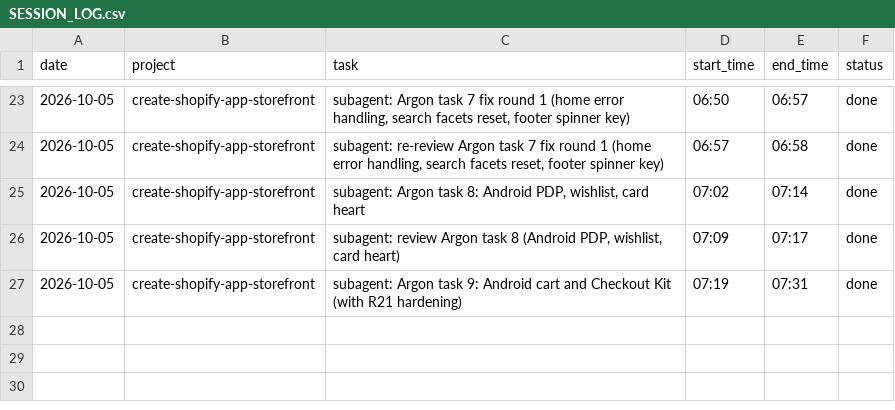
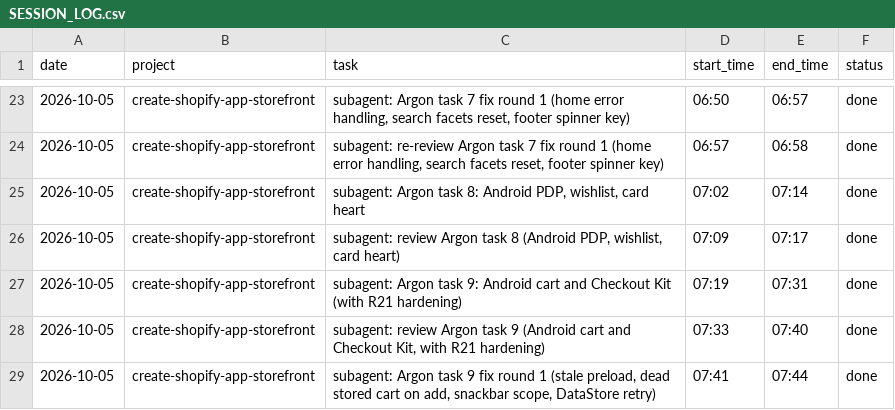
Before and after one commit to mksd0398/argon, a CSV file: SESSION_LOG.csv, drawn as a sheet; only a part is shown, gaps mark what is left out; the diff names each change by its address in the sheet, - before the commit and + after, or states it on an @@ line.

```diff
--- a/SESSION_LOG.csv
+++ b/SESSION_LOG.csv
+row 28: 2026-10-05 | create-shopify-app-storefront | subagent: review Argon task 9 (Android cart and Checkout Kit, with R21 hardening) | 07:33 | 07:40 | done
+row 29: 2026-10-05 | create-shopify-app-storefront | subagent: Argon task 9 fix round 1 (stale preload, dead stored cart on add, snackbar scope, DataStore retry) | 07:41 | 07:44 | done
```
Also changed, not shown: 6 other files.
